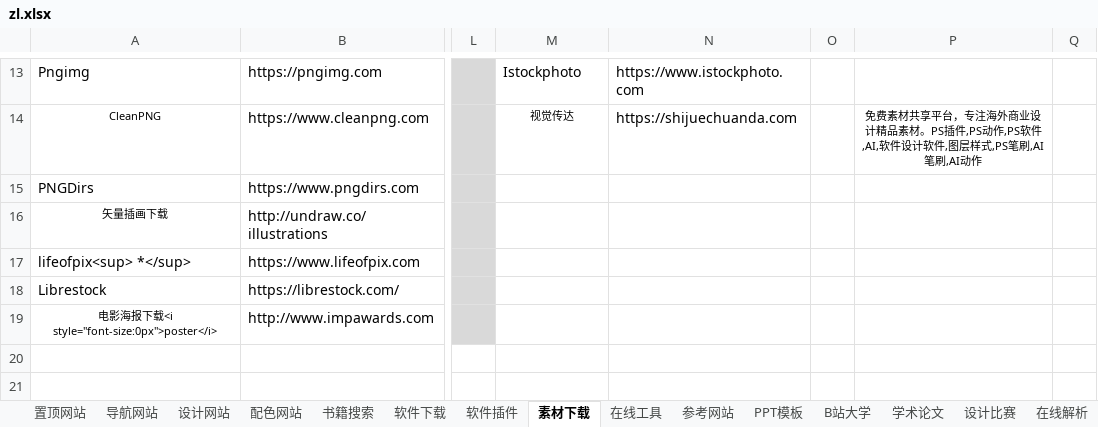
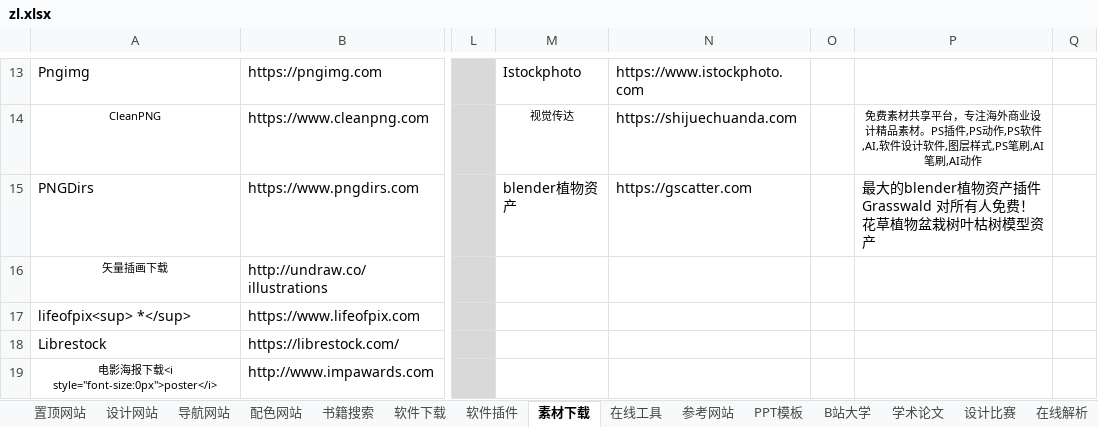
Before and after one commit to xiaolongmr/dh, an Excel workbook: zl.xlsx, sheet 素材下载, drawn as a sheet; only a part is shown, gaps mark what is left out; values as stored, in another font and other column widths than the file's, no borders; the diff names each change by its address in the sheet, - before the commit and + after, or states it on an @@ line.

```diff
--- a/zl.xlsx (sheet 素材下载)
+++ b/zl.xlsx (sheet 素材下载)
@@ sheet tab order changed: 置顶网站 | 设计网站 | 导航网站 | 配色网站 | 书籍搜索 | 软件下载 | 软件插件 | 素材下载 | 在线工具 | 参考网站 | PPT模板 | B站大学 | 学术论文 | 设计比赛 | 在线解析 @@
-M15: (empty)
+M15: blender植物资产
-N15: (empty)
+N15: https://gscatter.com
-P15: (empty)
+P15: 最大的blender植物资产插件Grasswald 对所有人免费！花草植物盆栽树叶枯树模型资产
```
Also changed, not shown: sheet 设计网站, sheet 在线工具, sheet 置顶网站.
